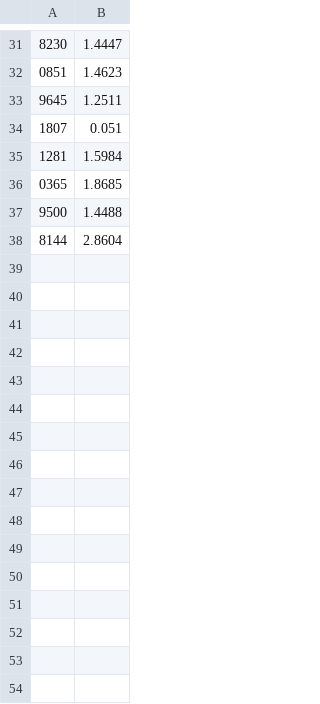
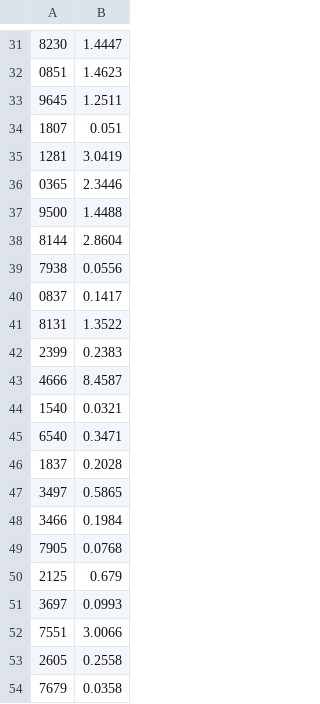
Before and after one commit to Team3128/2017-18-attendance-data, a CSV file: totalhours.csv, drawn as a sheet; only a part is shown, gaps mark what is left out; the diff covers the shown part only.

Commit message:
Added Attendance Data for 2017-10-28

```diff
--- a/totalhours.csv
+++ b/totalhours.csv
@@ -34,5 +34,21 @@
 1807, 0.051
-1281, 1.5984
-0365, 1.8685
+1281, 3.0419
+0365, 2.3446
 9500, 1.4488
 8144, 2.8604
+7938, 0.0556
+0837, 0.1417
+8131, 1.3522
+2399, 0.2383
+4666, 8.4587
+1540, 0.0321
+6540, 0.3471
+1837, 0.2028
+3497, 0.5865
+3466, 0.1984
+7905, 0.0768
+2125, 0.679
+3697, 0.0993
+7551, 3.0066
+2605, 0.2558
+7679, 0.0358
```
Also changed, not shown: 13 edited cells elsewhere in this file.
